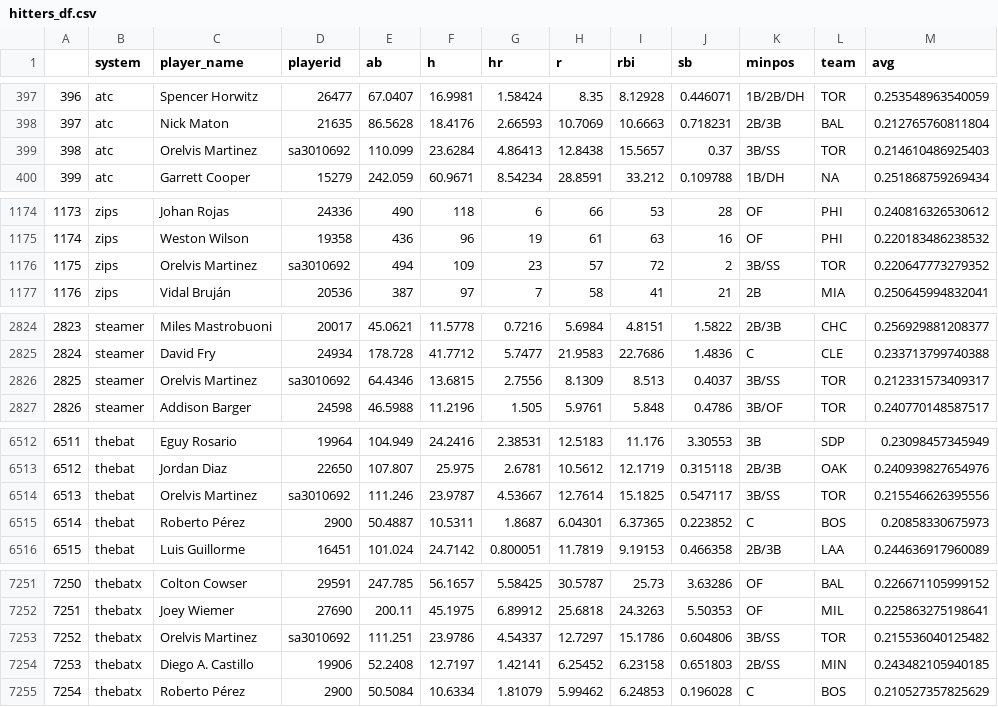
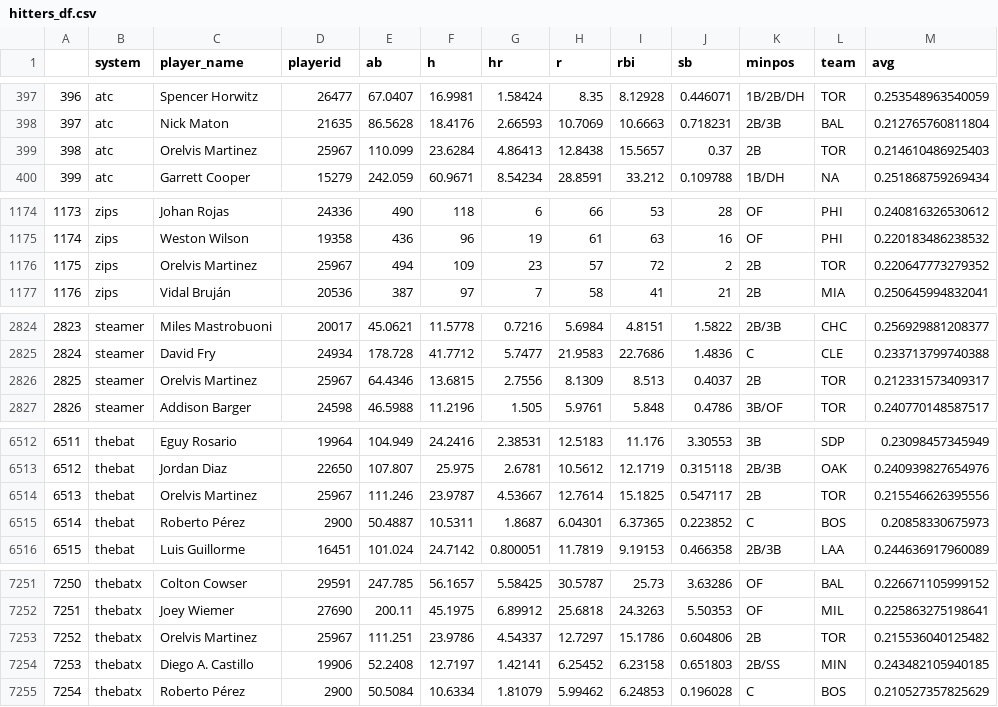
Before and after one commit to SamuelLachance/Betting, a CSV file: ottoneu/hitters_df.csv, drawn as a sheet; only a part is shown, gaps mark what is left out; the diff covers the shown part only.

```diff
--- a/ottoneu/hitters_df.csv
+++ b/ottoneu/hitters_df.csv
@@ -398,3 +398,3 @@
 "397","atc","Nick Maton","21635",86.5628,18.4176,2.66593,10.7069,10.6663,0.718231,"2B/3B","BAL",0.212765760811804
-"398","atc","Orelvis Martinez","sa3010692",110.099,23.6284,4.86413,12.8438,15.5657,0.37,"3B/SS","TOR",0.214610486925403
+"398","atc","Orelvis Martinez","25967",110.099,23.6284,4.86413,12.8438,15.5657,0.37,"2B","TOR",0.214610486925403
 "399","atc","Garrett Cooper","15279",242.059,60.9671,8.54234,28.8591,33.212,0.109788,"1B/DH",NA,0.251868759269434
@@ -1175,3 +1175,3 @@
 "1174","zips","Weston Wilson","19358",436,96,19,61,63,16,"OF","PHI",0.220183486238532
-"1175","zips","Orelvis Martinez","sa3010692",494,109,23,57,72,2,"3B/SS","TOR",0.220647773279352
+"1175","zips","Orelvis Martinez","25967",494,109,23,57,72,2,"2B","TOR",0.220647773279352
 "1176","zips","Vidal Bruján","20536",387,97,7,58,41,21,"2B","MIA",0.250645994832041
@@ -2825,3 +2825,3 @@
 "2824","steamer","David Fry","24934",178.728,41.7712,5.7477,21.9583,22.7686,1.4836,"C","CLE",0.233713799740388
-"2825","steamer","Orelvis Martinez","sa3010692",64.4346,13.6815,2.7556,8.1309,8.513,0.4037,"3B/SS","TOR",0.212331573409317
+"2825","steamer","Orelvis Martinez","25967",64.4346,13.6815,2.7556,8.1309,8.513,0.4037,"2B","TOR",0.212331573409317
 "2826","steamer","Addison Barger","24598",46.5988,11.2196,1.505,5.9761,5.848,0.4786,"3B/OF","TOR",0.240770148587517
@@ -6513,3 +6513,3 @@
 "6512","thebat","Jordan Diaz","22650",107.807,25.975,2.6781,10.5612,12.1719,0.315118,"2B/3B","OAK",0.240939827654976
-"6513","thebat","Orelvis Martinez","sa3010692",111.246,23.9787,4.53667,12.7614,15.1825,0.547117,"3B/SS","TOR",0.215546626395556
+"6513","thebat","Orelvis Martinez","25967",111.246,23.9787,4.53667,12.7614,15.1825,0.547117,"2B","TOR",0.215546626395556
 "6514","thebat","Roberto Pérez","2900",50.4887,10.5311,1.8687,6.04301,6.37365,0.223852,"C","BOS",0.20858330675973
@@ -7252,3 +7252,3 @@
 "7251","thebatx","Joey Wiemer","27690",200.11,45.1975,6.89912,25.6818,24.3263,5.50353,"OF","MIL",0.225863275198641
-"7252","thebatx","Orelvis Martinez","sa3010692",111.251,23.9786,4.54337,12.7297,15.1786,0.604806,"3B/SS","TOR",0.215536040125482
+"7252","thebatx","Orelvis Martinez","25967",111.251,23.9786,4.54337,12.7297,15.1786,0.604806,"2B","TOR",0.215536040125482
 "7253","thebatx","Diego A. Castillo","19906",52.2408,12.7197,1.42141,6.25452,6.23158,0.651803,"2B/SS","MIN",0.243482105940185
```
Also changed, not shown: 18 edited cells elsewhere in this file, ottoneu/all_pitchers.csv, ottoneu/bum_bum_pitchers.csv, 3 other files.
